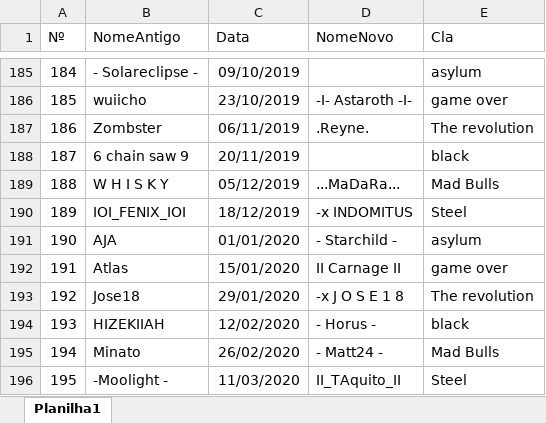
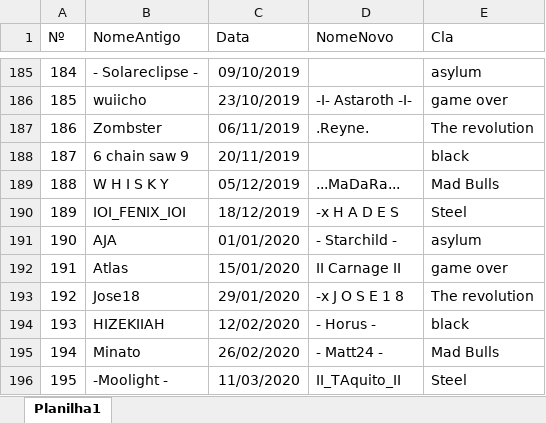
Before and after one commit to LFBG96/API_xerifes, an Excel workbook: xerifes.xlsx, sheet Planilha1, drawn as a sheet; only a part is shown, gaps mark what is left out; values as stored, in another font and other column widths than the file's, no borders; the diff names each change by its address in the sheet, - before the commit and + after, or states it on an @@ line.

Commit message:
att

```diff
--- a/xerifes.xlsx (sheet Planilha1)
+++ b/xerifes.xlsx (sheet Planilha1)
-D190 (NomeNovo): -x INDOMITUS
+D190 (NomeNovo): -x H A D E S
```
